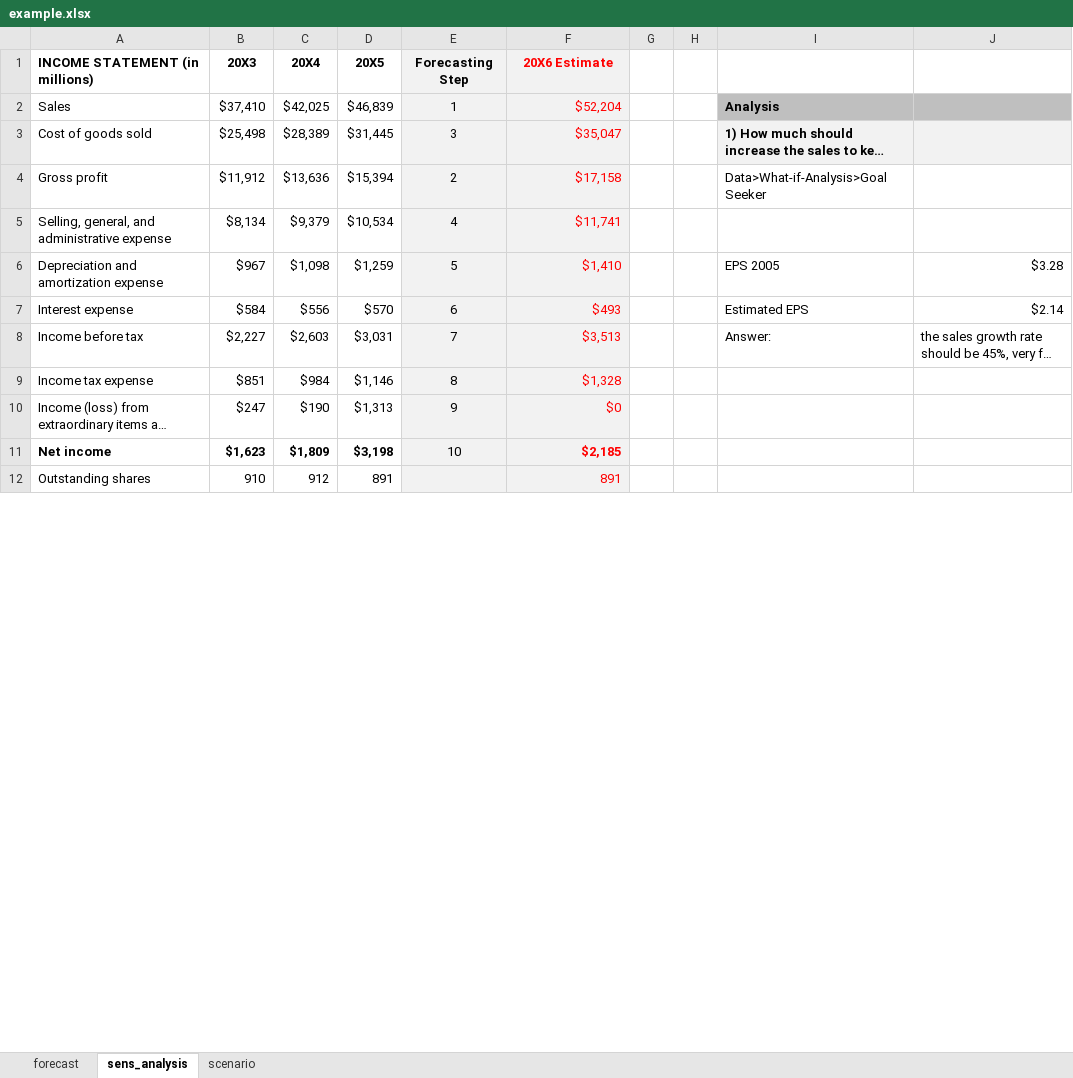
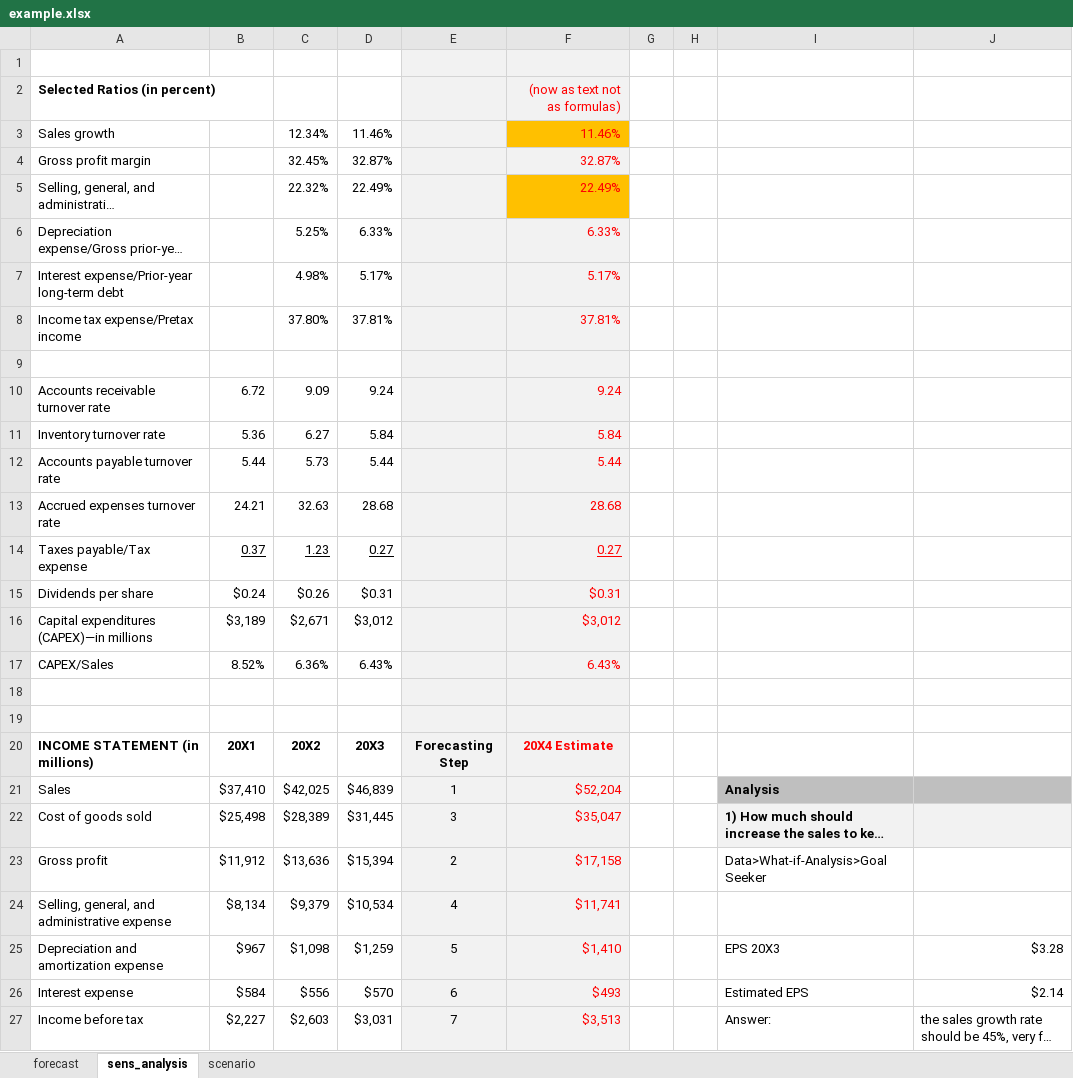
Before and after one commit to mortizm1988/lecture_financial_statements_analysis, an Excel workbook: topic_6_img/example.xlsx, sheet sens_analysis, drawn as a sheet; only a part is shown; the shorter side is filled out with more unchanged rows; long unchanged cells end in …; values as stored, in another font and other column widths than the file's, no borders; addresses are those after the commit; rows hold the shown columns only; the diff covers the shown part only; the diff names each change by its address in the sheet, - before the commit and + after, or states it on an @@ line.

```diff
--- a/topic_6_img/example.xlsx (sheet sens_analysis)
+++ b/topic_6_img/example.xlsx (sheet sens_analysis)
+row 1: (empty)
@@ row 43 moved to row 2: Selected Ratios (in percent) @@
@@ row 44 moved to row 3: Sales growth @@
@@ row 45 moved to row 4: Gross profit margin @@
@@ row 46 moved to row 5: Selling, general, and administrative exp… @@
@@ row 47 moved to row 6: Depreciation expense/Gross prior-year PP… @@
@@ row 48 moved to row 7: Interest expense/Prior-year long-term de… @@
@@ row 49 moved to row 8: Income tax expense/Pretax income @@
+row 9: (empty)
+row 10: Accounts receivable turnover rate | 6.72 | 9.09 | 9.24 |  | 9.24
+row 11: Inventory turnover rate | 5.36 | 6.27 | 5.84 |  | 5.84
+row 12: Accounts payable turnover rate | 5.44 | 5.73 | 5.44 |  | 5.44
+row 13: Accrued expenses turnover rate | 24.21 | 32.63 | 28.68 |  | 28.68
+row 14: Taxes payable/Tax expense | 0.37 | 1.23 | 0.27 |  | 0.27
@@ row 56 moved to row 15: Dividends per share @@
@@ row 57 moved to row 16: Capital expenditures (CAPEX)—in millions @@
@@ row 58 moved to row 17: CAPEX/Sales @@
+row 18: (empty)
+row 19: (empty)
-B20: 20X3
+B20: 20X1
-C20: 20X4
+C20: 20X2
-D20: 20X5
+D20: 20X3
-F20: 20X6 Estimate
+F20: 20X4 Estimate
-I25: EPS 2005
+I25: EPS 20X3
```
Also changed, not shown: 8 removed rows and 8 edited cells elsewhere in this sheet, sheet scenario, sheet forecast, formulas that keep their value, charts or pictures, 3 other files.
